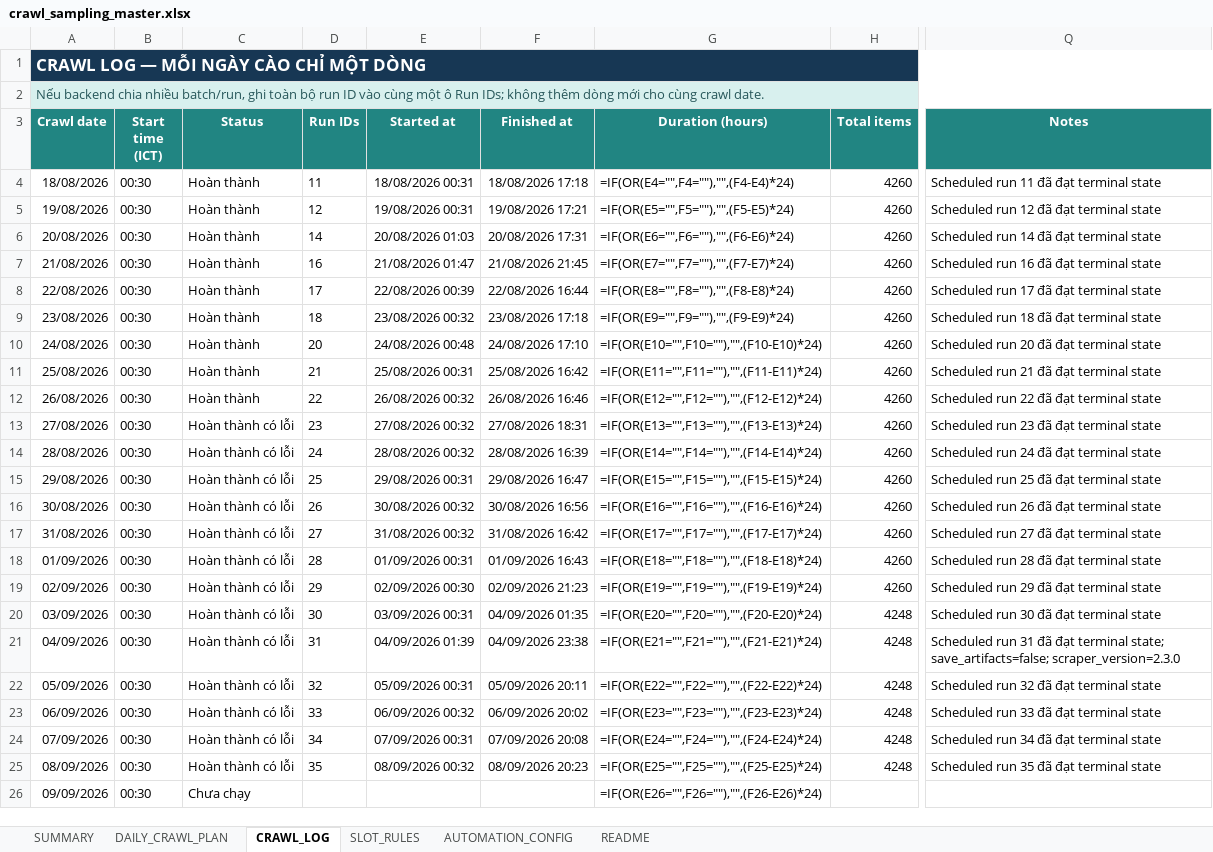
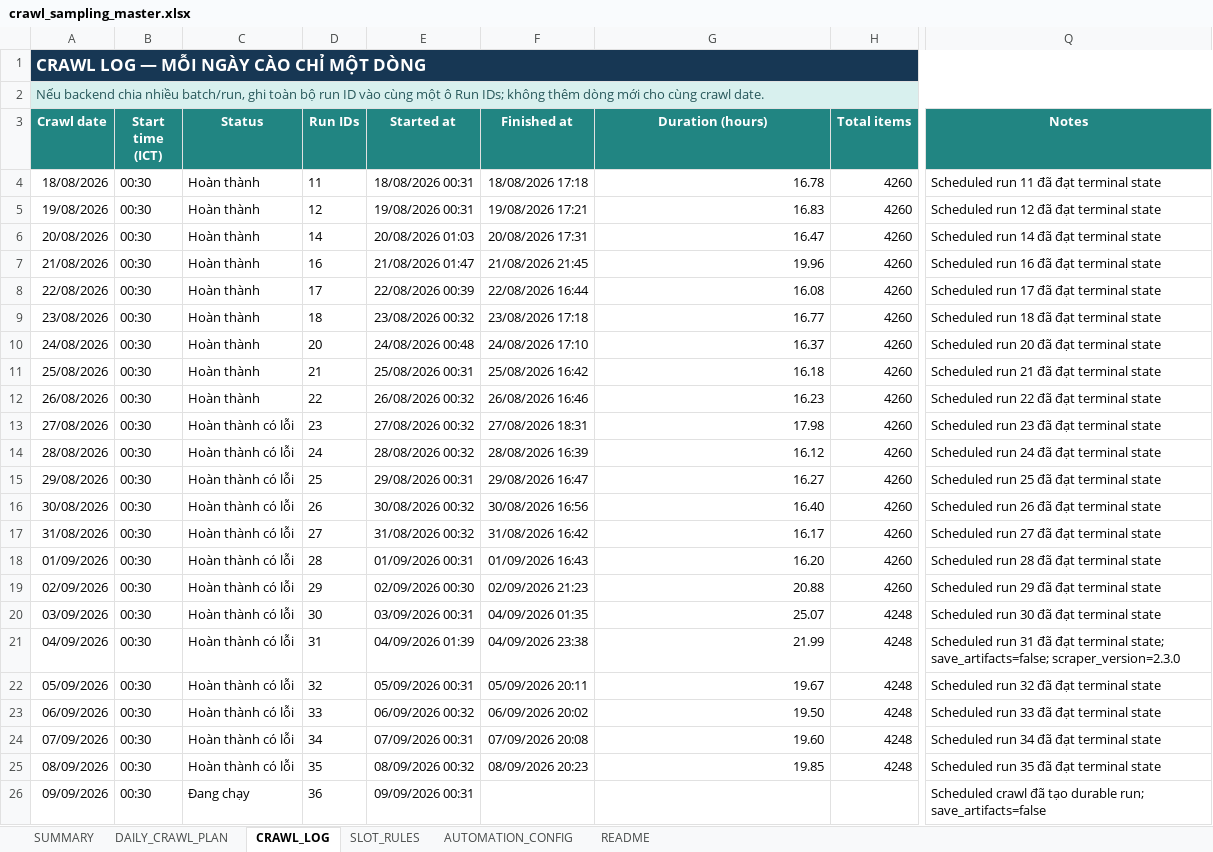
Before and after one commit to Andnm/capstone-master, an Excel workbook: outputs/crawl-data-planner-20260816/crawl_sampling_master.xlsx, sheet CRAWL_LOG, drawn as a sheet; only a part is shown, gaps mark what is left out; values as stored, in another font and other column widths than the file's, no borders; formulas without a stored value are shown as written; conditional formats and table styles not drawn; the diff covers the shown part only; the diff names each change by its address in the sheet, - before the commit and + after, or states it on an @@ line.

Commit message:
feat: update crawl 10/9

```diff
--- a/outputs/crawl-data-planner-20260816/crawl_sampling_master.xlsx (sheet CRAWL_LOG)
+++ b/outputs/crawl-data-planner-20260816/crawl_sampling_master.xlsx (sheet CRAWL_LOG)
-G4 (Duration (hours)): =IF(OR(E4="",F4=""),"",(F4-E4)*24)
+G4 (Duration (hours)): 16.78
-G5 (Duration (hours)): =IF(OR(E5="",F5=""),"",(F5-E5)*24)
+G5 (Duration (hours)): 16.83
-G6 (Duration (hours)): =IF(OR(E6="",F6=""),"",(F6-E6)*24)
+G6 (Duration (hours)): 16.47
-G7 (Duration (hours)): =IF(OR(E7="",F7=""),"",(F7-E7)*24)
+G7 (Duration (hours)): 19.96
-G8 (Duration (hours)): =IF(OR(E8="",F8=""),"",(F8-E8)*24)
+G8 (Duration (hours)): 16.08
-G9 (Duration (hours)): =IF(OR(E9="",F9=""),"",(F9-E9)*24)
+G9 (Duration (hours)): 16.77
-G10 (Duration (hours)): =IF(OR(E10="",F10=""),"",(F10-E10)*24)
+G10 (Duration (hours)): 16.37
-G11 (Duration (hours)): =IF(OR(E11="",F11=""),"",(F11-E11)*24)
+G11 (Duration (hours)): 16.18
-G12 (Duration (hours)): =IF(OR(E12="",F12=""),"",(F12-E12)*24)
+G12 (Duration (hours)): 16.23
-G13 (Duration (hours)): =IF(OR(E13="",F13=""),"",(F13-E13)*24)
+G13 (Duration (hours)): 17.98
-G14 (Duration (hours)): =IF(OR(E14="",F14=""),"",(F14-E14)*24)
+G14 (Duration (hours)): 16.12
-G15 (Duration (hours)): =IF(OR(E15="",F15=""),"",(F15-E15)*24)
+G15 (Duration (hours)): 16.27
-G16 (Duration (hours)): =IF(OR(E16="",F16=""),"",(F16-E16)*24)
+G16 (Duration (hours)): 16.40
-G17 (Duration (hours)): =IF(OR(E17="",F17=""),"",(F17-E17)*24)
+G17 (Duration (hours)): 16.17
-G18 (Duration (hours)): =IF(OR(E18="",F18=""),"",(F18-E18)*24)
+G18 (Duration (hours)): 16.20
-G19 (Duration (hours)): =IF(OR(E19="",F19=""),"",(F19-E19)*24)
+G19 (Duration (hours)): 20.88
-G20 (Duration (hours)): =IF(OR(E20="",F20=""),"",(F20-E20)*24)
+G20 (Duration (hours)): 25.07
-G21 (Duration (hours)): =IF(OR(E21="",F21=""),"",(F21-E21)*24)
+G21 (Duration (hours)): 21.99
-G22 (Duration (hours)): =IF(OR(E22="",F22=""),"",(F22-E22)*24)
+G22 (Duration (hours)): 19.67
-G23 (Duration (hours)): =IF(OR(E23="",F23=""),"",(F23-E23)*24)
+G23 (Duration (hours)): 19.50
-G24 (Duration (hours)): =IF(OR(E24="",F24=""),"",(F24-E24)*24)
+G24 (Duration (hours)): 19.60
-G25 (Duration (hours)): =IF(OR(E25="",F25=""),"",(F25-E25)*24)
+G25 (Duration (hours)): 19.85
-C26 (Status): Chưa chạy
+C26 (Status): Đang chạy
-D26 (Run IDs): (empty)
+D26 (Run IDs): 36
-E26 (Started at): (empty)
+E26 (Started at): 09/09/2026 00:31
-G26 (Duration (hours)): =IF(OR(E26="",F26=""),"",(F26-E26)*24)
+G26 (Duration (hours)): (empty)
-Q26 (Notes): (empty)
+Q26 (Notes): Scheduled crawl đã tạo durable run; save_artifacts=false
```
Also changed, not shown: 95 edited cells elsewhere in this sheet, sheet DAILY_CRAWL_PLAN, sheet SUMMARY, outputs/aux-local-crawl-planner-20260901/aux_local_crawl_sampling_master.xlsx, outputs/vps-crawl-planner-20260823/vps_crawl_sampling_master.xlsx, 2 other files.
